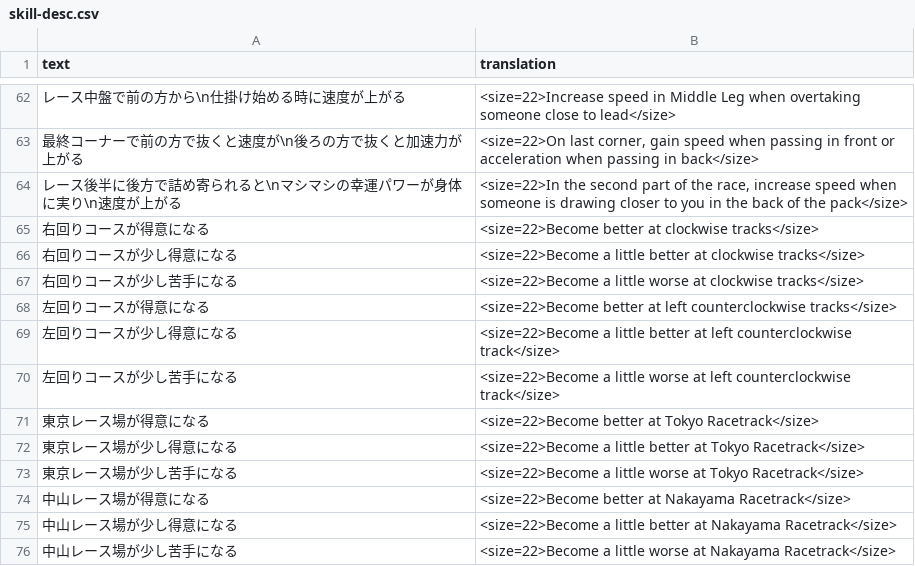
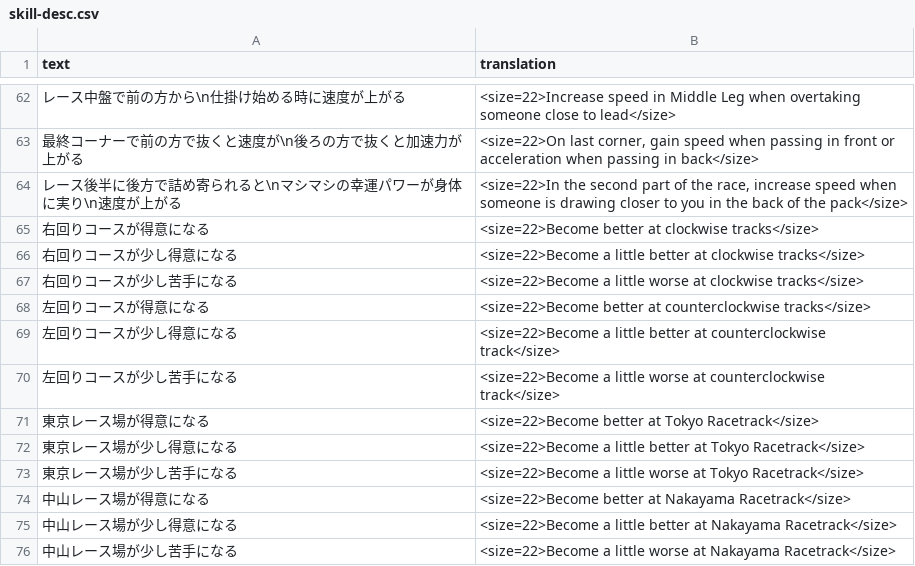
Before and after one commit to FabulousCupcake/umamusume-db-translate, a CSV file: src/data/skill-desc.csv, drawn as a sheet; only a part is shown, gaps mark what is left out.

Commit message:
Left CCW -> CCW

```diff
--- a/src/data/skill-desc.csv
+++ b/src/data/skill-desc.csv
@@ -67,5 +67,5 @@
 "右回りコースが少し苦手になる","<size=22>Become a little worse at clockwise tracks</size>"
-"左回りコースが得意になる","<size=22>Become better at left counterclockwise tracks</size>"
-"左回りコースが少し得意になる","<size=22>Become a little better at left counterclockwise track</size>"
-"左回りコースが少し苦手になる","<size=22>Become a little worse at left counterclockwise track</size>"
+"左回りコースが得意になる","<size=22>Become better at counterclockwise tracks</size>"
+"左回りコースが少し得意になる","<size=22>Become a little better at counterclockwise track</size>"
+"左回りコースが少し苦手になる","<size=22>Become a little worse at counterclockwise track</size>"
 "東京レース場が得意になる","<size=22>Become better at Tokyo Racetrack</size>"
```
